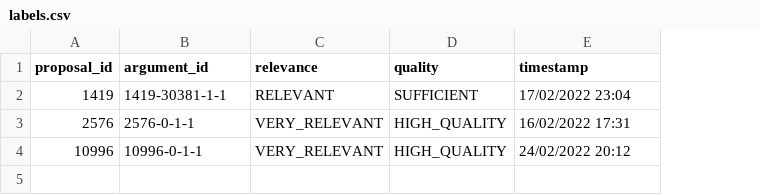
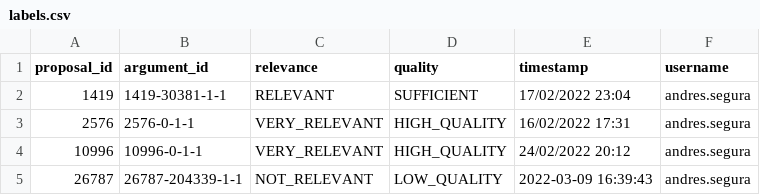
Before and after one commit to argrecsys/arg-ir-tool, a CSV file: data/results/labels.csv, drawn as a sheet; the diff names each change by its address in the sheet, - before the commit and + after, or states it on an @@ line.

Commit message:
Update ArgIR
The annotator (user name) is now saved in the Labels CSV file.

```diff
--- a/data/results/labels.csv
+++ b/data/results/labels.csv
+column F (username), rows 2-4: all andres.segura
+row 5: 26787 | 26787-204339-1-1 | NOT_RELEVANT | LOW_QUALITY | 2022-03-09 16:39:43 | andres.segura
```
Also changed, not shown: 7 other files.
